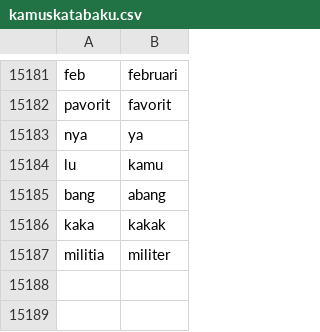
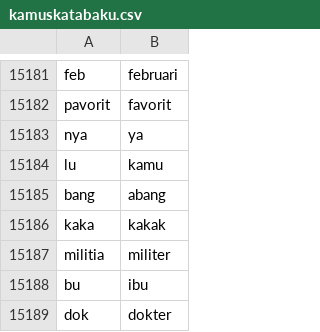
Before and after one commit to go0se05/PI, a CSV file: kamuskatabaku.csv, drawn as a sheet; only a part is shown, gaps mark what is left out; the diff names each change by its address in the sheet, - before the commit and + after, or states it on an @@ line.

Commit message:
Update kamuskatabaku.csv

```diff
--- a/kamuskatabaku.csv
+++ b/kamuskatabaku.csv
+row 15188: bu | ibu
+row 15189: dok | dokter
```
